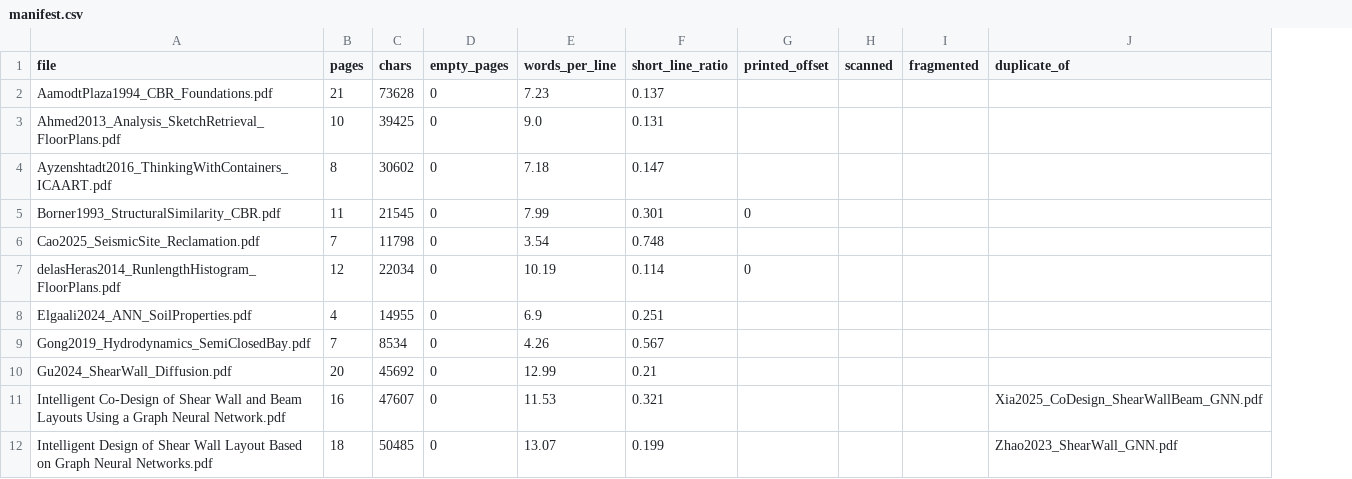
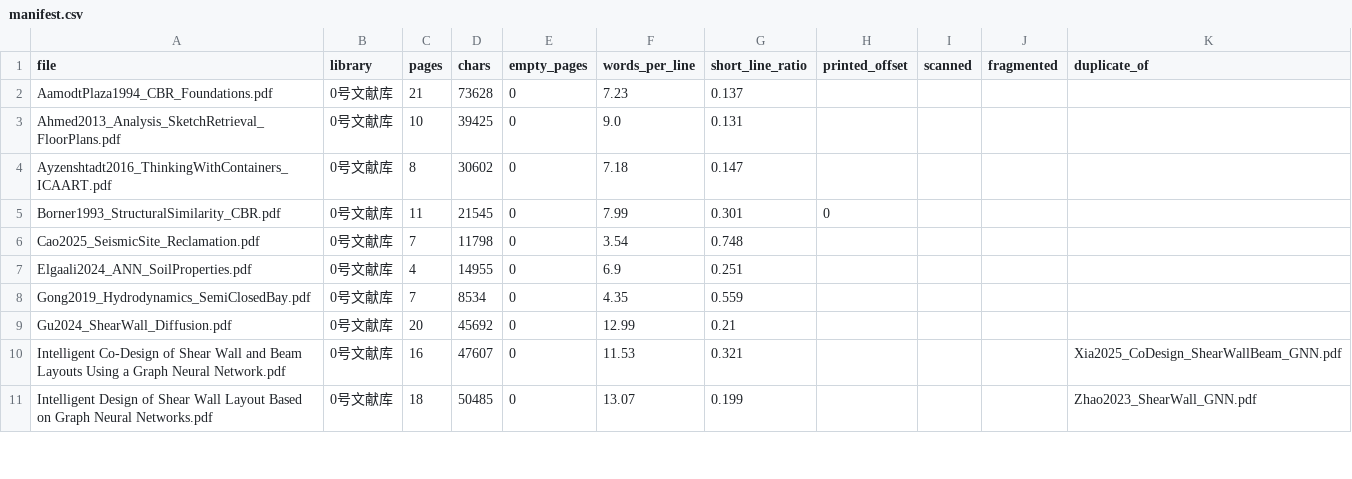
Before and after one commit to qianluxi/Litreview, a CSV file: litrev/_index/manifest.csv, drawn as a sheet; only a part is shown; removed rows and columns are numbered as before the commit, all else as after; the diff covers the shown part only; the diff names each change by its address in the sheet, - before the commit and + after, or states it on an @@ line.

```diff
--- a/litrev/_index/manifest.csv
+++ b/litrev/_index/manifest.csv
+column B (library), rows 2-11: all 0号文献库
-row 7: delasHeras2014_RunlengthHistogram_FloorPlans.pdf | 12 | 22034 | 0 | 10.19 | 0.114 | 0
-F8 (words_per_line): 4.26
+F8 (words_per_line): 4.35
-G8 (short_line_ratio): 0.567
+G8 (short_line_ratio): 0.559
```
Also changed, not shown: 7 added rows, 1 moved row and 6 edited cells elsewhere in this file, 39 other files.
